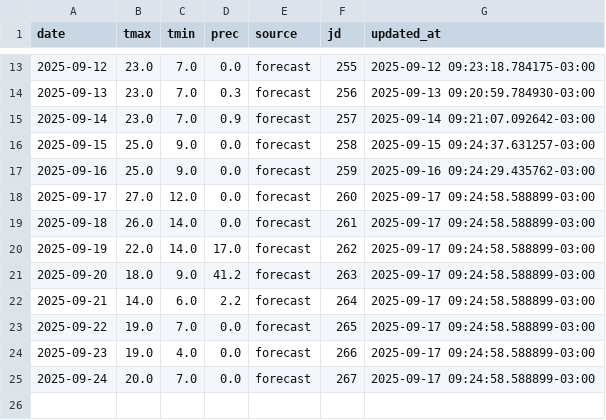
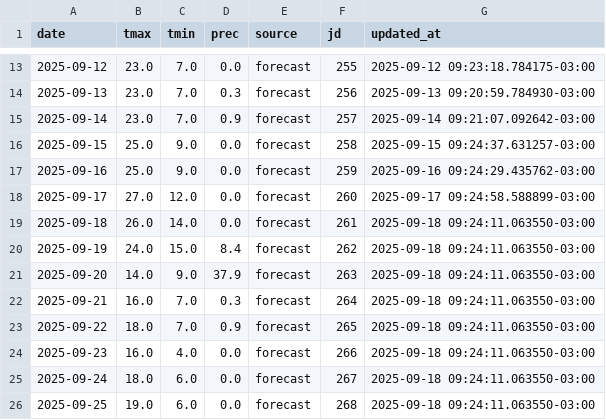
Before and after one commit to PREDWEEM/EUPHOOLA, a CSV file: data/meteo_daily.csv, drawn as a sheet; only a part is shown, gaps mark what is left out.

```diff
--- a/data/meteo_daily.csv
+++ b/data/meteo_daily.csv
@@ -18,8 +18,9 @@ date,tmax,tmin,prec,source,jd,updated_at
 2025-09-17,27.0,12.0,0.0,forecast,260,2025-09-17 09:24:58.588899-03:00
-2025-09-18,26.0,14.0,0.0,forecast,261,2025-09-17 09:24:58.588899-03:00
-2025-09-19,22.0,14.0,17.0,forecast,262,2025-09-17 09:24:58.588899-03:00
-2025-09-20,18.0,9.0,41.2,forecast,263,2025-09-17 09:24:58.588899-03:00
-2025-09-21,14.0,6.0,2.2,forecast,264,2025-09-17 09:24:58.588899-03:00
-2025-09-22,19.0,7.0,0.0,forecast,265,2025-09-17 09:24:58.588899-03:00
-2025-09-23,19.0,4.0,0.0,forecast,266,2025-09-17 09:24:58.588899-03:00
-2025-09-24,20.0,7.0,0.0,forecast,267,2025-09-17 09:24:58.588899-03:00
+2025-09-18,26.0,14.0,0.0,forecast,261,2025-09-18 09:24:11.063550-03:00
+2025-09-19,24.0,15.0,8.4,forecast,262,2025-09-18 09:24:11.063550-03:00
+2025-09-20,14.0,9.0,37.9,forecast,263,2025-09-18 09:24:11.063550-03:00
+2025-09-21,16.0,7.0,0.3,forecast,264,2025-09-18 09:24:11.063550-03:00
+2025-09-22,18.0,7.0,0.9,forecast,265,2025-09-18 09:24:11.063550-03:00
+2025-09-23,16.0,4.0,0.0,forecast,266,2025-09-18 09:24:11.063550-03:00
+2025-09-24,18.0,6.0,0.0,forecast,267,2025-09-18 09:24:11.063550-03:00
+2025-09-25,19.0,6.0,0.0,forecast,268,2025-09-18 09:24:11.063550-03:00
```
